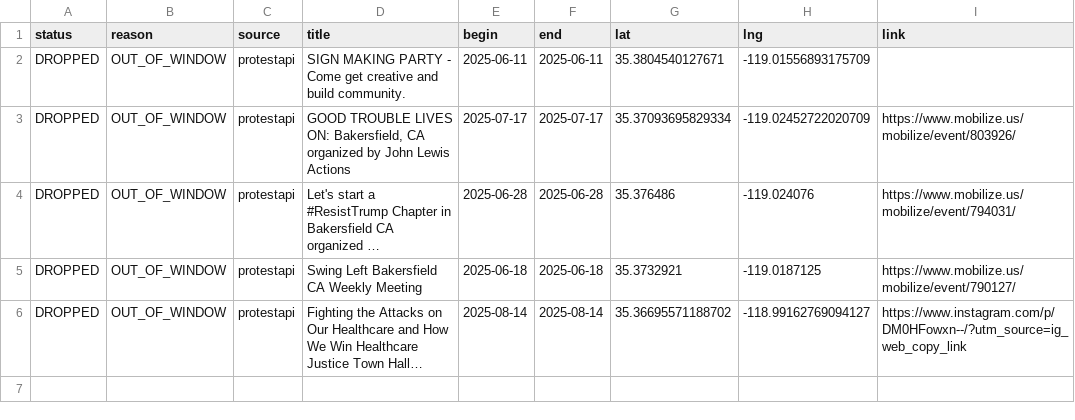
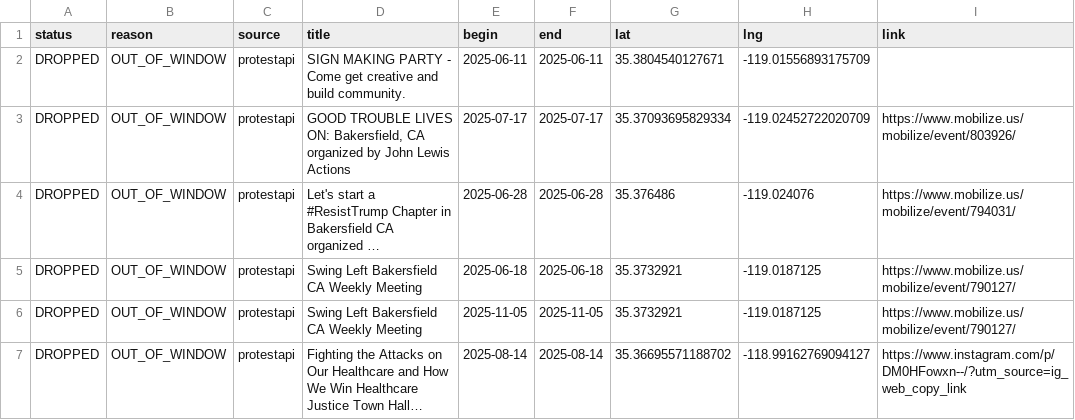
Before and after one commit to ConcernedCitizen2025/Project2025-Assistant, a CSV file: assets/data/discard_rows.csv, drawn as a sheet; long unchanged cells end in …; the diff names each change by its address in the sheet, - before the commit and + after, or states it on an @@ line.

```diff
--- a/assets/data/discard_rows.csv
+++ b/assets/data/discard_rows.csv
+row 6: DROPPED | OUT_OF_WINDOW | protestapi | Swing Left Bakersfield CA Weekly Meeting | 2025-11-05 | 2025-11-05 | 35.3732921 | -119.0187125 | https://www.mobilize.us/mobilize/event/790127/
```
Also changed, not shown: 12 other files.
